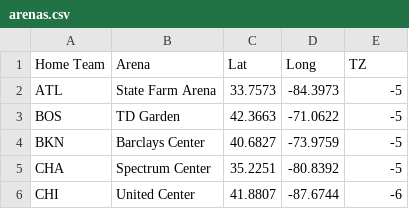
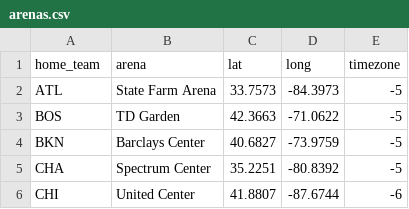
Before and after one commit to noahs7296-ops/nbatravelload, a CSV file: arenas.csv, drawn as a sheet; only a part is shown; removed rows and columns are numbered as before the commit, all else as after; the diff names each change by its address in the sheet, - before the commit and + after, or states it on an @@ line.

Commit message:
Rename CSV headers for consistency

```diff
--- a/arenas.csv
+++ b/arenas.csv
-row 1: Home Team | Arena | Lat | Long | TZ
+row 1: home_team | arena | lat | long | timezone
```
